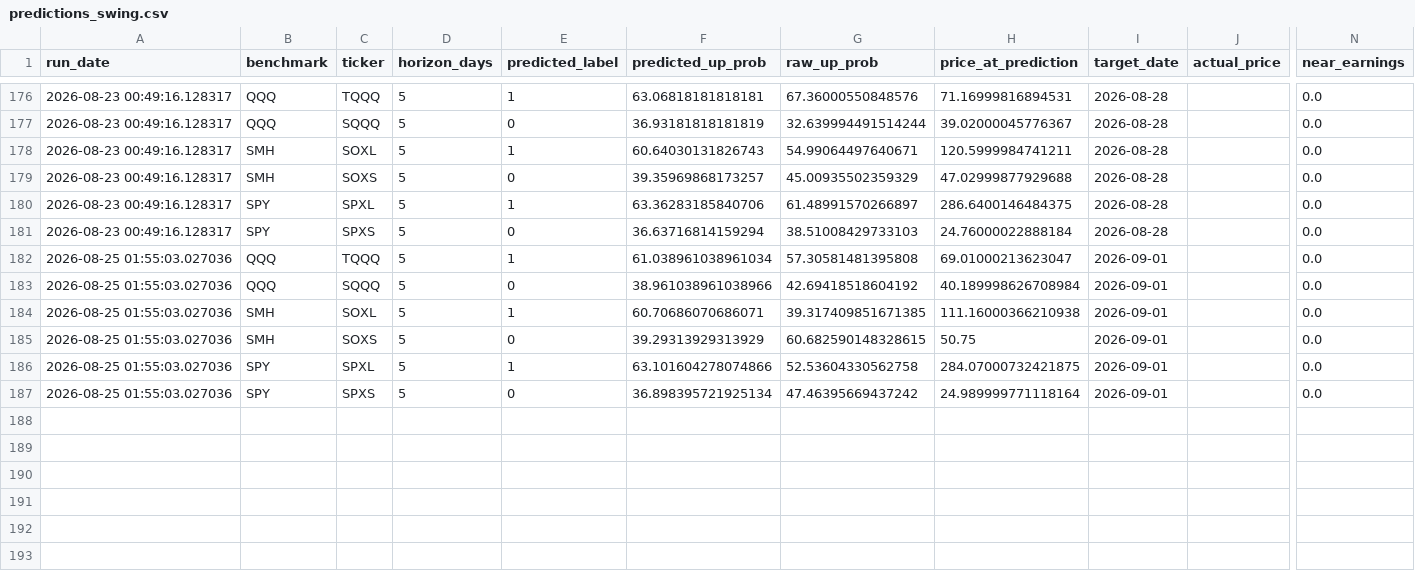
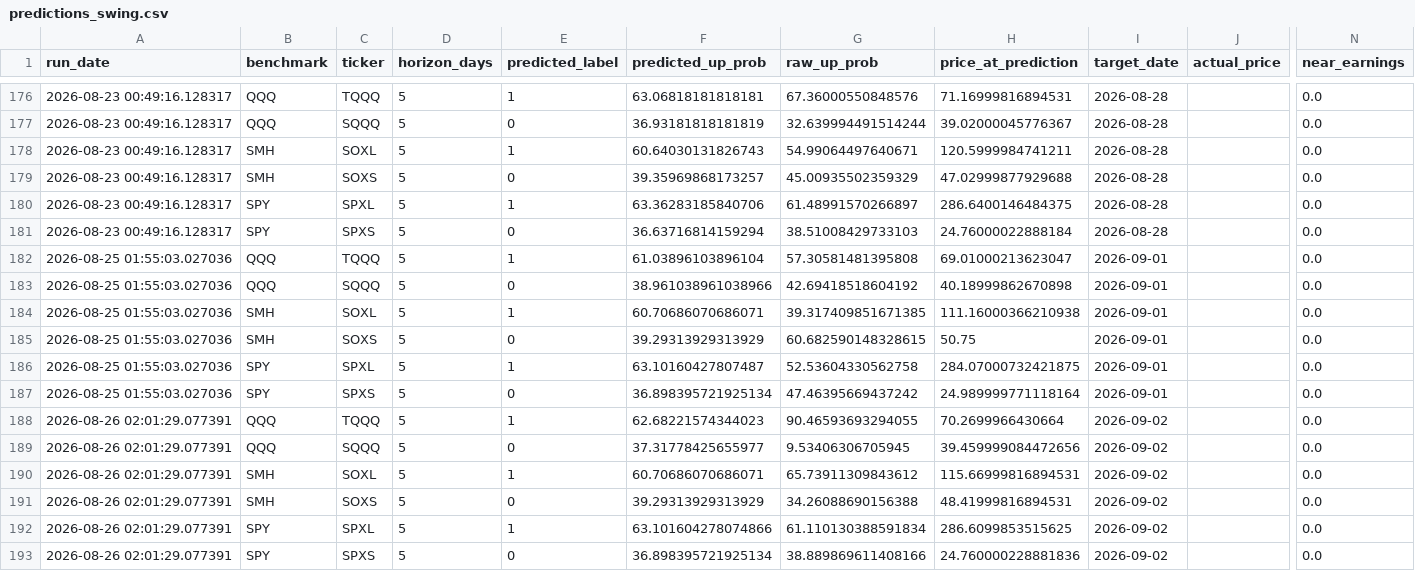
Before and after one commit to Battery2X/battery-predictor, a CSV file: logs/predictions_swing.csv, drawn as a sheet; only a part is shown, gaps mark what is left out; rows hold the shown columns only; the diff covers the shown part only; the diff names each change by its address in the sheet, - before the commit and + after, or states it on an @@ line.

```diff
--- a/logs/predictions_swing.csv
+++ b/logs/predictions_swing.csv
-F182 (predicted_up_prob): 61.038961038961034
+F182 (predicted_up_prob): 61.03896103896104
-H183 (price_at_prediction): 40.189998626708984
+H183 (price_at_prediction): 40.18999862670898
-F186 (predicted_up_prob): 63.101604278074866
+F186 (predicted_up_prob): 63.10160427807487
+row 188: 2026-08-26 02:01:29.077391 | QQQ | TQQQ | 5 | 1 | 62.68221574344023 | 90.46593693294055 | 70.2699966430664 | 2026-09-02 |  | 0.0
+row 189: 2026-08-26 02:01:29.077391 | QQQ | SQQQ | 5 | 0 | 37.31778425655977 | 9.53406306705945 | 39.459999084472656 | 2026-09-02 |  | 0.0
+row 190: 2026-08-26 02:01:29.077391 | SMH | SOXL | 5 | 1 | 60.70686070686071 | 65.73911309843612 | 115.66999816894531 | 2026-09-02 |  | 0.0
+row 191: 2026-08-26 02:01:29.077391 | SMH | SOXS | 5 | 0 | 39.29313929313929 | 34.26088690156388 | 48.41999816894531 | 2026-09-02 |  | 0.0
+row 192: 2026-08-26 02:01:29.077391 | SPY | SPXL | 5 | 1 | 63.101604278074866 | 61.110130388591834 | 286.6099853515625 | 2026-09-02 |  | 0.0
+row 193: 2026-08-26 02:01:29.077391 | SPY | SPXS | 5 | 0 | 36.898395721925134 | 38.889869611408166 | 24.760000228881836 | 2026-09-02 |  | 0.0
```
Also changed, not shown: 48 edited cells elsewhere in this file, logs/predictions_position.csv, logs/predictions_scalp.csv, 3 other files.
